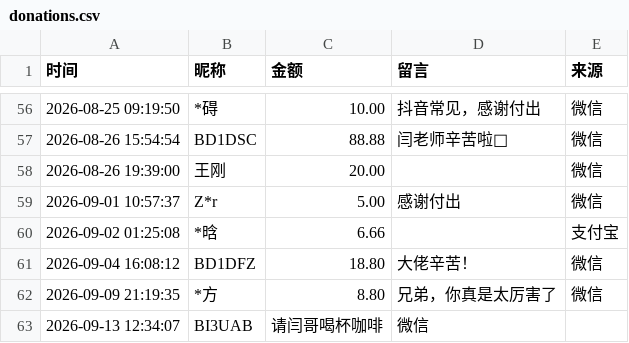
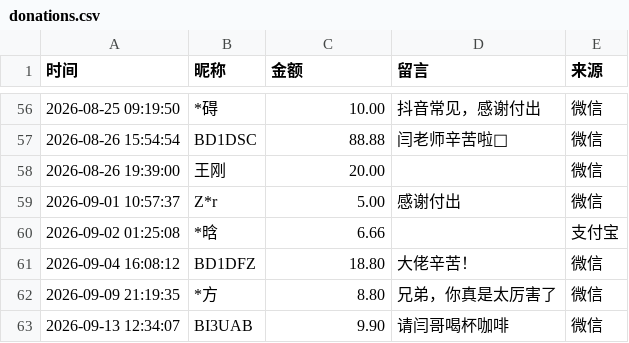
Before and after one commit to EthanYan6/Dondji, a CSV file: docs/data/donations.csv, drawn as a sheet; only a part is shown, gaps mark what is left out.

```diff
--- a/docs/data/donations.csv
+++ b/docs/data/donations.csv
@@ -62,2 +62,2 @@
 2026-09-09 21:19:35,*方,8.80,兄弟，你真是太厉害了,微信
-2026-09-13 12:34:07,BI3UAB,请闫哥喝杯咖啡,微信
+2026-09-13 12:34:07,BI3UAB,9.90,请闫哥喝杯咖啡,微信
```
Also changed, not shown: 1 other file.
